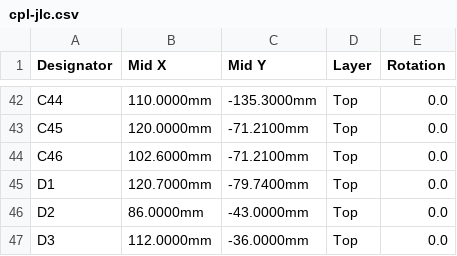
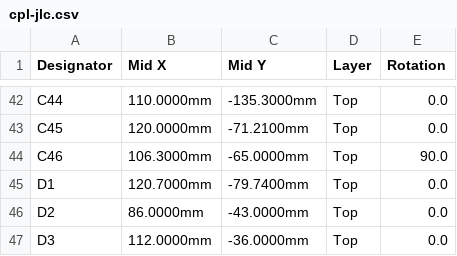
Before and after one commit to syncmeta/PendingHome, a CSV file: cct-driver/hardware/cpl-jlc.csv, drawn as a sheet; only a part is shown, gaps mark what is left out.

```diff
--- a/cct-driver/hardware/cpl-jlc.csv
+++ b/cct-driver/hardware/cpl-jlc.csv
@@ -43,3 +43,3 @@ C44,110.0000mm,-135.3000mm,Top,0.0
 C45,120.0000mm,-71.2100mm,Top,0.0
-C46,102.6000mm,-71.2100mm,Top,0.0
+C46,106.3000mm,-65.0000mm,Top,90.0
 D1,120.7000mm,-79.7400mm,Top,0.0
```
Also changed, not shown: cct-driver/hardware/pos-raw.csv, 17 other files.
